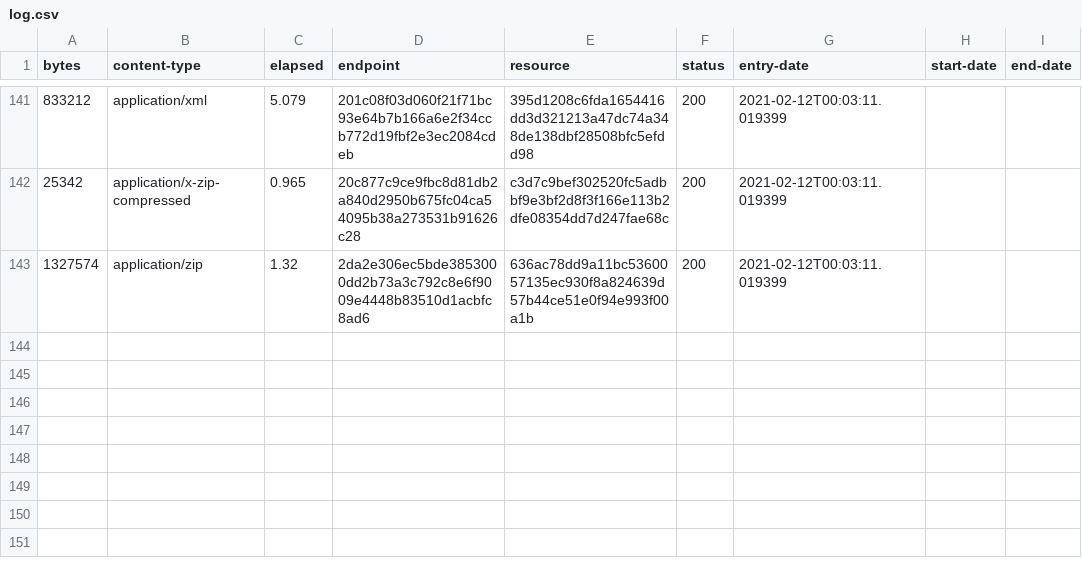
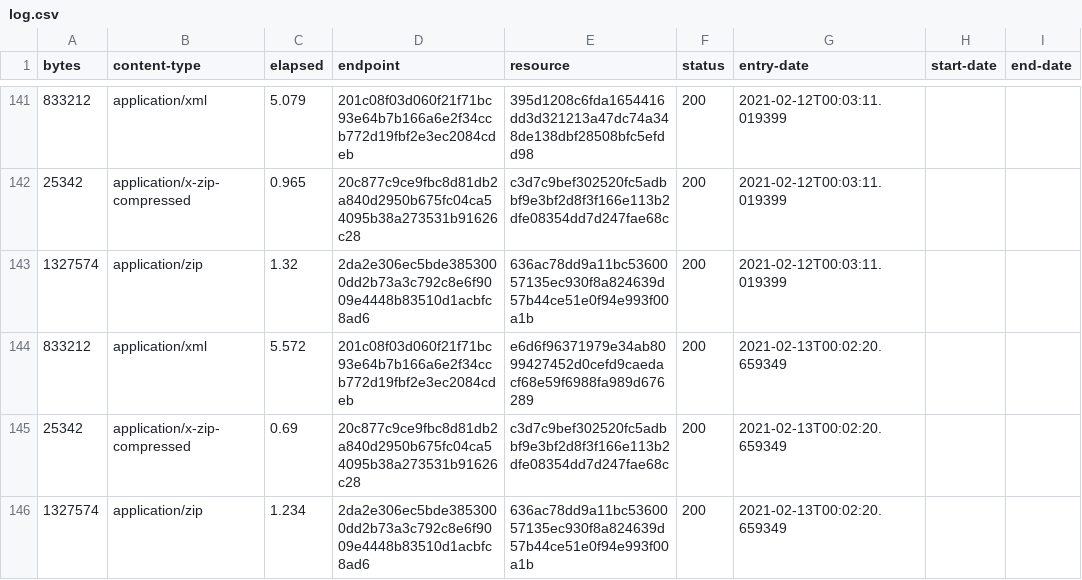
Before and after one commit to digital-land/brownfield-site-collection, a CSV file: collection/log.csv, drawn as a sheet; only a part is shown, gaps mark what is left out; the diff names each change by its address in the sheet, - before the commit and + after, or states it on an @@ line.

Commit message:
Collection 2021-02-13

```diff
--- a/collection/log.csv
+++ b/collection/log.csv
+row 144: 833212 | application/xml | 5.572 | 201c08f03d060f21f71bc93e64b7b166a6e2f34ccb772d19fbf2e3ec2084cdeb | e6d6f96371979e34ab8099427452d0cefd9caedacf68e59f6988fa989d676289 | 200 | 2021-02-13T00:02:20.659349
+row 145: 25342 | application/x-zip-compressed | 0.69 | 20c877c9ce9fbc8d81db2a840d2950b675fc04ca54095b38a273531b91626c28 | c3d7c9bef302520fc5adbbf9e3bf2d8f3f166e113b2dfe08354dd7d247fae68c | 200 | 2021-02-13T00:02:20.659349
+row 146: 1327574 | application/zip | 1.234 | 2da2e306ec5bde3853000dd2b73a3c792c8e6f9009e4448b83510d1acbfc8ad6 | 636ac78dd9a11bc5360057135ec930f8a824639d57b44ce51e0f94e993f00a1b | 200 | 2021-02-13T00:02:20.659349
```
Also changed, not shown: collection/resource.csv, 1 other file.
